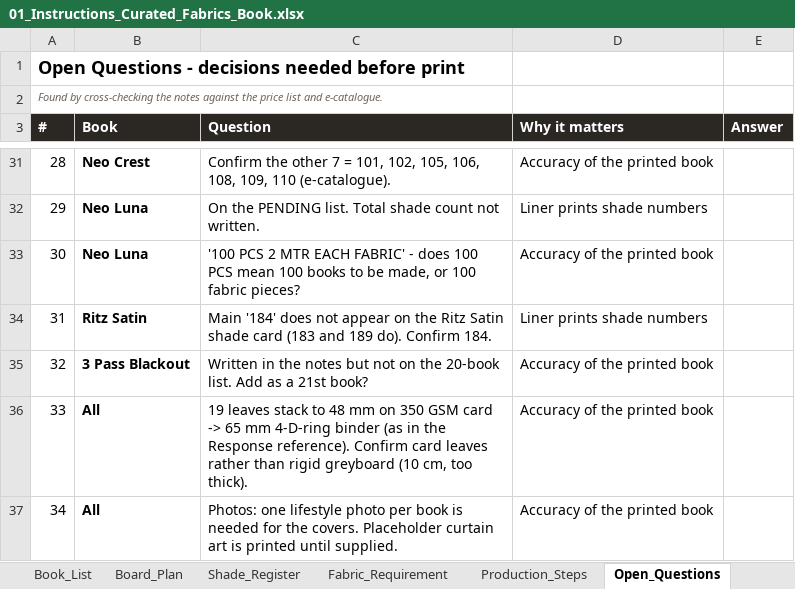
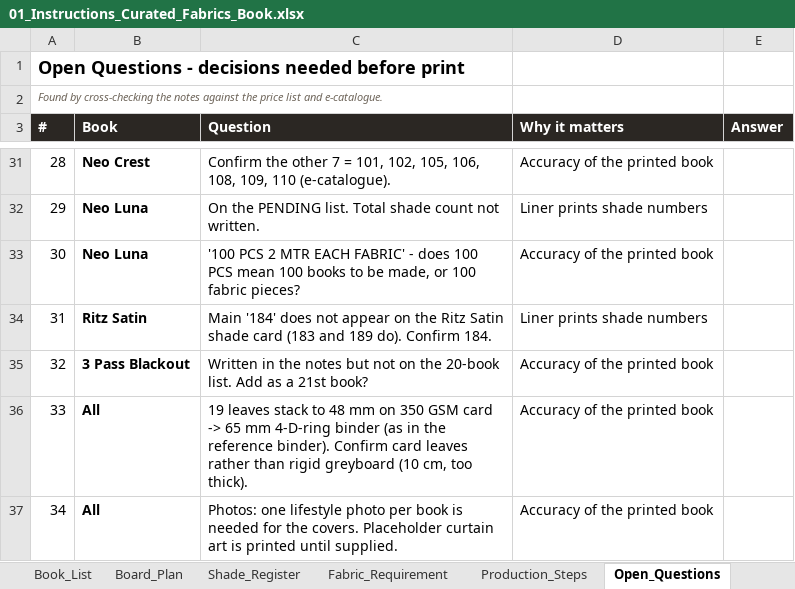
Before and after one commit to adybuildcon-a11y/adybuildcon, an Excel workbook: curated-book/output/01_Instructions_Curated_Fabrics_Book.xlsx, sheet Open_Questions, drawn as a sheet; only a part is shown, gaps mark what is left out; values as stored, in another font and other column widths than the file's, no borders; the diff names each change by its address in the sheet, - before the commit and + after, or states it on an @@ line.

```diff
--- a/curated-book/output/01_Instructions_Curated_Fabrics_Book.xlsx (sheet Open_Questions)
+++ b/curated-book/output/01_Instructions_Curated_Fabrics_Book.xlsx (sheet Open_Questions)
-C36 (Question): …in the Response reference). Confirm card…
+C36 (Question): …in the reference binder). Confirm card…
```
Also changed, not shown: 27 other files.
